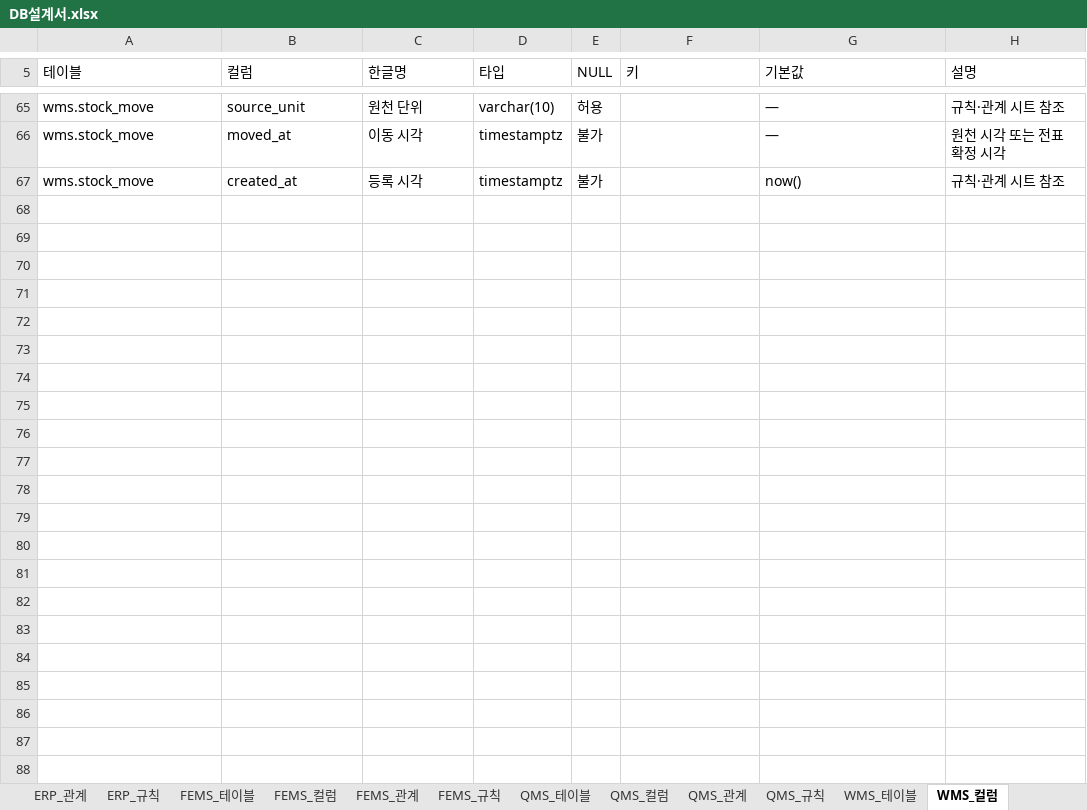
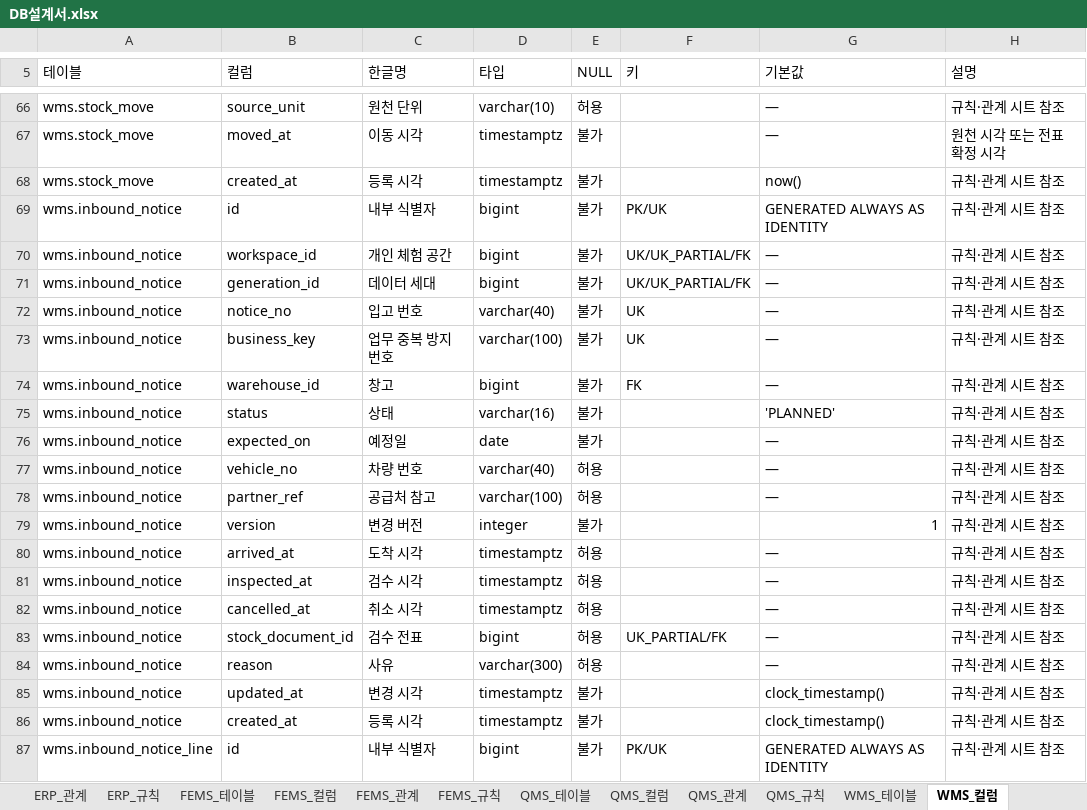
Before and after one commit to go8105/factory-studio, an Excel workbook: docs/db/DB설계서.xlsx, sheet WMS_컬럼, drawn as a sheet; only a part is shown, gaps mark what is left out; values as stored, in another font and other column widths than the file's, no cell formats; table styles not drawn; the diff covers the shown part only; the diff names each change by its address in the sheet, - before the commit and + after, or states it on an @@ line.

```diff
--- a/docs/db/DB설계서.xlsx (sheet WMS_컬럼)
+++ b/docs/db/DB설계서.xlsx (sheet WMS_컬럼)
+row 69: wms.inbound_notice | id | 내부 식별자 | bigint | 불가 | PK/UK | GENERATED ALWAYS AS IDENTITY | 규칙·관계 시트 참조
+row 70: wms.inbound_notice | workspace_id | 개인 체험 공간 | bigint | 불가 | UK/UK_PARTIAL/FK | — | 규칙·관계 시트 참조
+row 71: wms.inbound_notice | generation_id | 데이터 세대 | bigint | 불가 | UK/UK_PARTIAL/FK | — | 규칙·관계 시트 참조
+row 72: wms.inbound_notice | notice_no | 입고 번호 | varchar(40) | 불가 | UK | — | 규칙·관계 시트 참조
+row 73: wms.inbound_notice | business_key | 업무 중복 방지 번호 | varchar(100) | 불가 | UK | — | 규칙·관계 시트 참조
+row 74: wms.inbound_notice | warehouse_id | 창고 | bigint | 불가 | FK | — | 규칙·관계 시트 참조
+row 75: wms.inbound_notice | status | 상태 | varchar(16) | 불가 |  | 'PLANNED' | 규칙·관계 시트 참조
+row 76: wms.inbound_notice | expected_on | 예정일 | date | 불가 |  | — | 규칙·관계 시트 참조
+row 77: wms.inbound_notice | vehicle_no | 차량 번호 | varchar(40) | 허용 |  | — | 규칙·관계 시트 참조
+row 78: wms.inbound_notice | partner_ref | 공급처 참고 | varchar(100) | 허용 |  | — | 규칙·관계 시트 참조
+row 79: wms.inbound_notice | version | 변경 버전 | integer | 불가 |  | 1 | 규칙·관계 시트 참조
+row 80: wms.inbound_notice | arrived_at | 도착 시각 | timestamptz | 허용 |  | — | 규칙·관계 시트 참조
+row 81: wms.inbound_notice | inspected_at | 검수 시각 | timestamptz | 허용 |  | — | 규칙·관계 시트 참조
+row 82: wms.inbound_notice | cancelled_at | 취소 시각 | timestamptz | 허용 |  | — | 규칙·관계 시트 참조
+row 83: wms.inbound_notice | stock_document_id | 검수 전표 | bigint | 허용 | UK_PARTIAL/FK | — | 규칙·관계 시트 참조
+row 84: wms.inbound_notice | reason | 사유 | varchar(300) | 허용 |  | — | 규칙·관계 시트 참조
+row 85: wms.inbound_notice | updated_at | 변경 시각 | timestamptz | 불가 |  | clock_timestamp() | 규칙·관계 시트 참조
+row 86: wms.inbound_notice | created_at | 등록 시각 | timestamptz | 불가 |  | clock_timestamp() | 규칙·관계 시트 참조
+row 87: wms.inbound_notice_line | id | 내부 식별자 | bigint | 불가 | PK/UK | GENERATED ALWAYS AS IDENTITY | 규칙·관계 시트 참조
```
Also changed, not shown: 49 added rows and 2 edited cells elsewhere in this sheet, sheet WMS_규칙, sheet WMS_관계, sheet WMS_테이블, sheet 00_전체관계, sheet 00_목차, sheet ERP_관계, 24 more sheets, cell formats, 23 other files.
